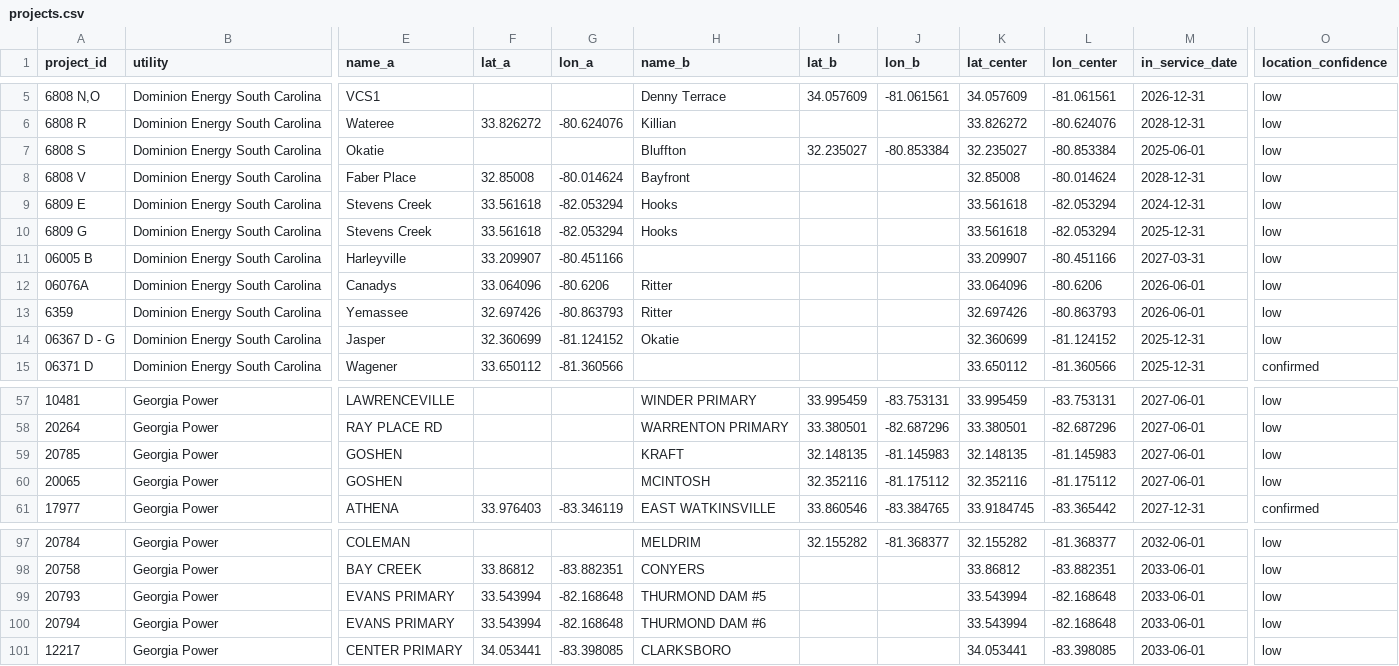
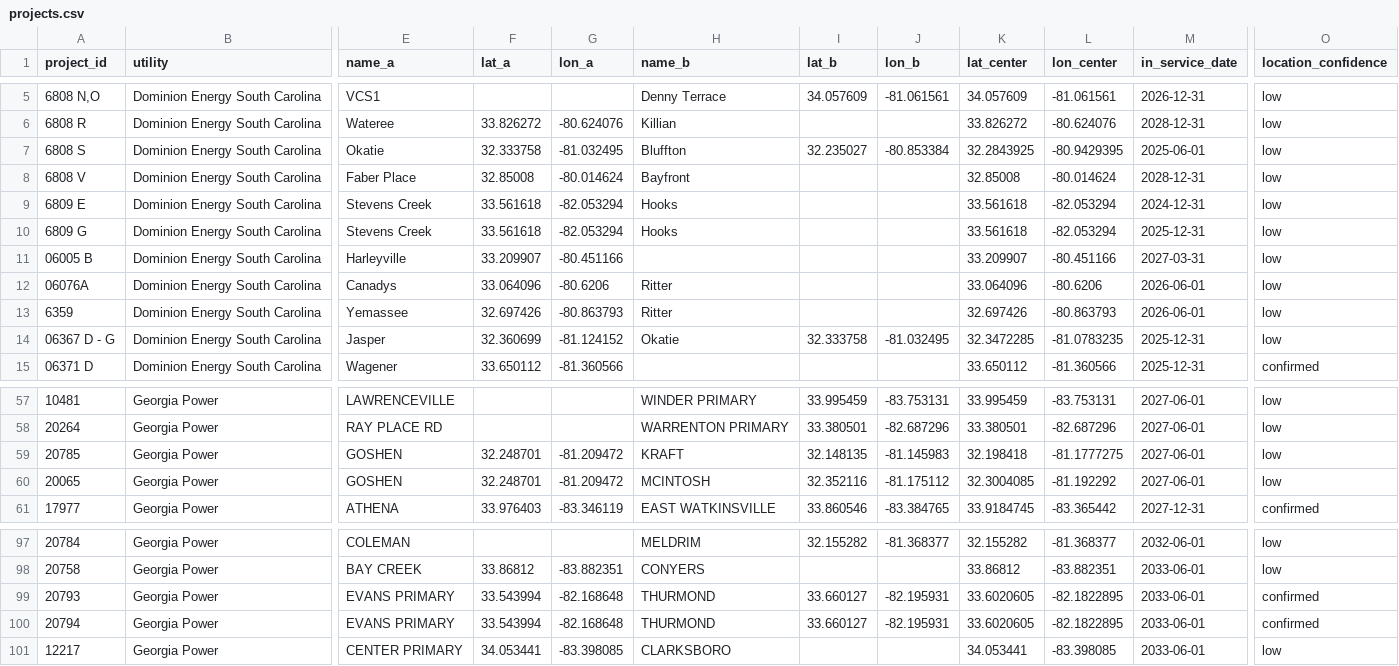
Before and after one commit to felipetrujilllo/Shellhacks-2026, a CSV file: data/seed/projects.csv, drawn as a sheet; only a part is shown, gaps mark what is left out; the diff names each change by its address in the sheet, - before the commit and + after, or states it on an @@ line.

```diff
--- a/data/seed/projects.csv
+++ b/data/seed/projects.csv
-F7 (lat_a): (empty)
+F7 (lat_a): 32.333758
-G7 (lon_a): (empty)
+G7 (lon_a): -81.032495
-K7 (lat_center): 32.235027
+K7 (lat_center): 32.2843925
-L7 (lon_center): -80.853384
+L7 (lon_center): -80.9429395
-I14 (lat_b): (empty)
+I14 (lat_b): 32.333758
-J14 (lon_b): (empty)
+J14 (lon_b): -81.032495
-K14 (lat_center): 32.360699
+K14 (lat_center): 32.3472285
-L14 (lon_center): -81.124152
+L14 (lon_center): -81.0783235
-F59:F60 (lat_a): (empty)
+F59:F60 (lat_a): 32.248701
-G59:G60 (lon_a): (empty)
+G59:G60 (lon_a): -81.209472
-K59 (lat_center): 32.148135
+K59 (lat_center): 32.198418
-L59 (lon_center): -81.145983
+L59 (lon_center): -81.1777275
-K60 (lat_center): 32.352116
+K60 (lat_center): 32.3004085
-L60 (lon_center): -81.175112
+L60 (lon_center): -81.192292
-H99 (name_b): THURMOND DAM #5
+H99 (name_b): THURMOND
-I99:I100 (lat_b): (empty)
+I99:I100 (lat_b): 33.660127
-J99:J100 (lon_b): (empty)
+J99:J100 (lon_b): -82.195931
-K99:K100 (lat_center): 33.543994
+K99:K100 (lat_center): 33.6020605
-L99:L100 (lon_center): -82.168648
+L99:L100 (lon_center): -82.1822895
-O99:O100 (location_confidence): low
+O99:O100 (location_confidence): confirmed
-H100 (name_b): THURMOND DAM #6
+H100 (name_b): THURMOND
```
Also changed, not shown: 5 other files.
